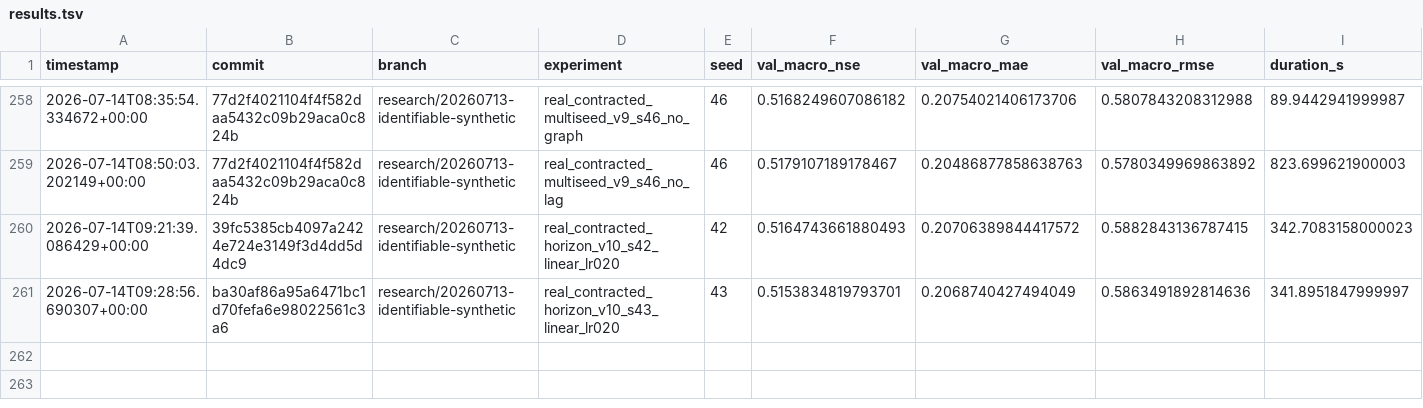
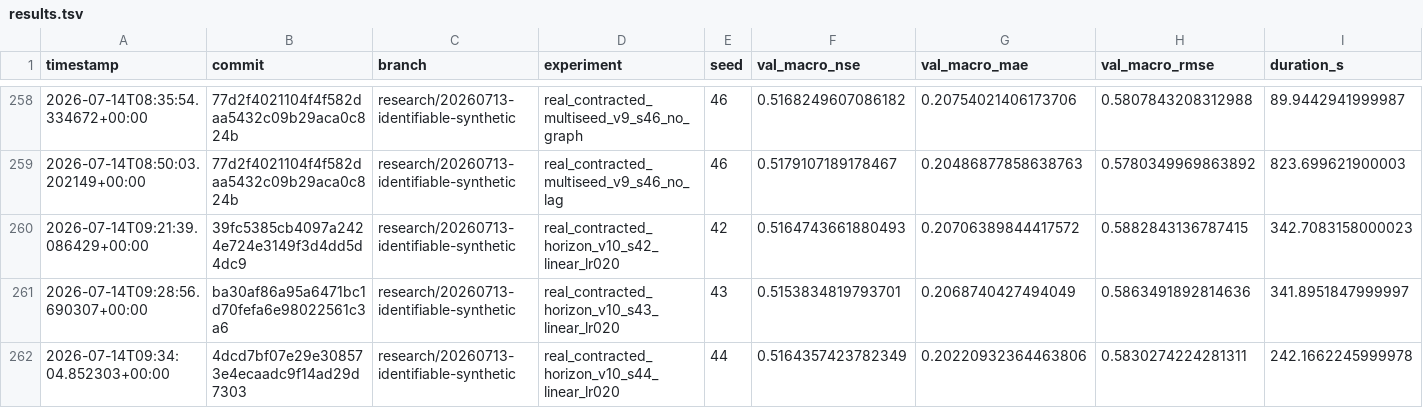
Before and after one commit to jingzhe-dev/RiverLagNet, a TSV file: experiments/results.tsv, drawn as a sheet; only a part is shown, gaps mark what is left out; rows hold the shown columns only; the diff names each change by its address in the sheet, - before the commit and + after, or states it on an @@ line.

Commit message:
exp: add seed 44 horizon calibration

```diff
--- a/experiments/results.tsv
+++ b/experiments/results.tsv
+row 262: 2026-07-14T09:34:04.852303+00:00 | 4dcd7bf07e29e308573e4ecaadc9f14ad29d7303 | research/20260713-identifiable-synthetic | real_contracted_horizon_v10_s44_linear_lr020 | 44 | 0.5164357423782349 | 0.20220932364463806 | 0.5830274224281311 | 242.1662245999978
```
